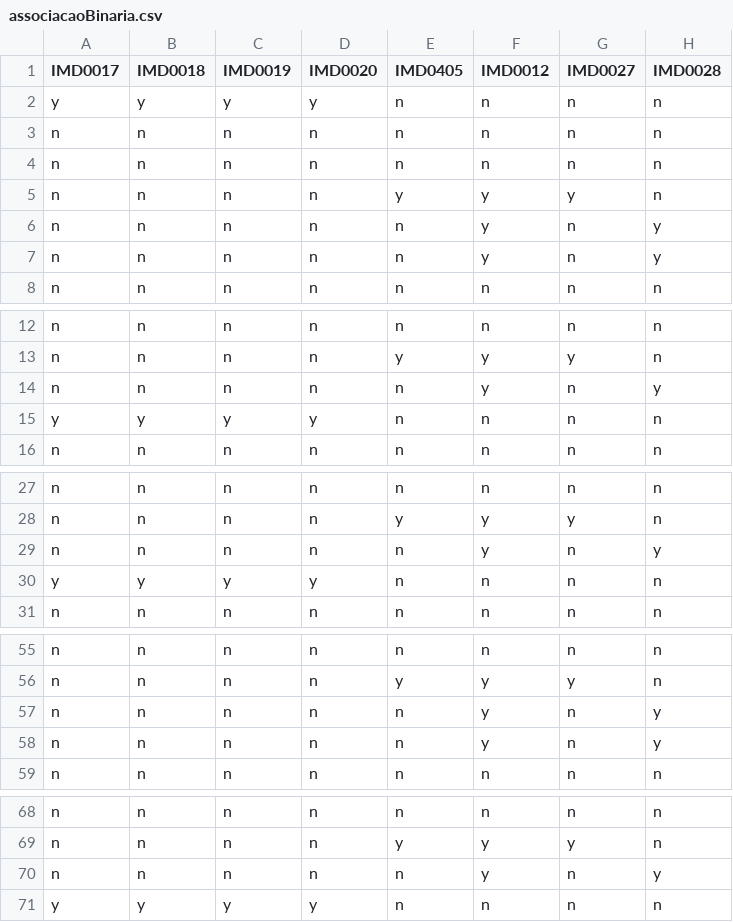
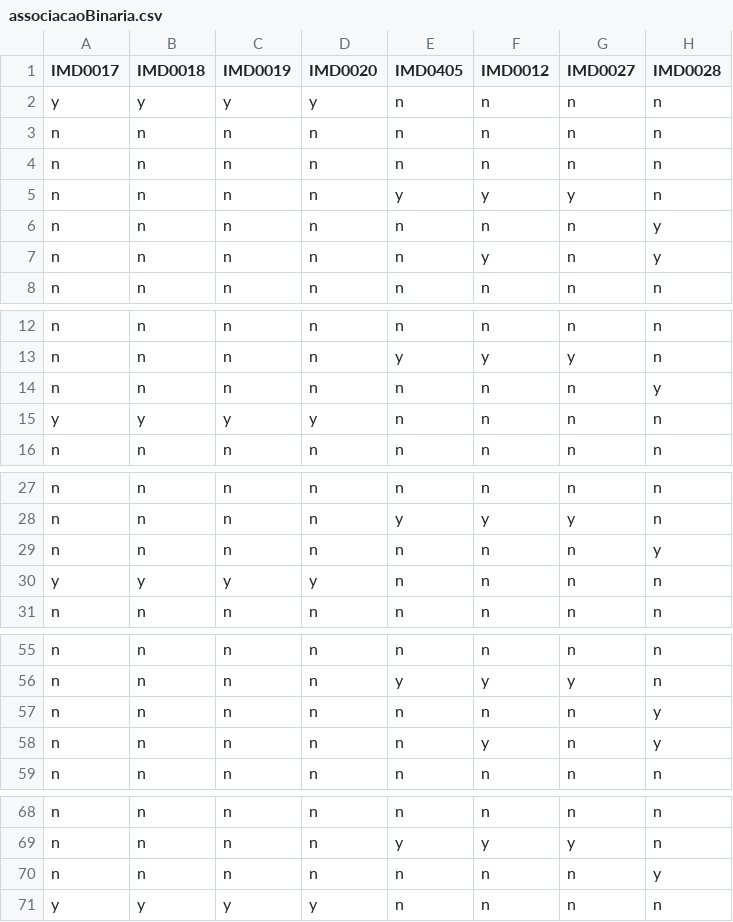
Before and after one commit to jaimerson/Lead-Me-Maven, a CSV file: associacaoBinaria.csv, drawn as a sheet; only a part is shown, gaps mark what is left out; the diff covers the shown part only; the diff names each change by its address in the sheet, - before the commit and + after, or states it on an @@ line.

```diff
--- a/associacaoBinaria.csv
+++ b/associacaoBinaria.csv
-F6 (IMD0012): y
+F6 (IMD0012): n
-F14 (IMD0012): y
+F14 (IMD0012): n
-F29 (IMD0012): y
+F29 (IMD0012): n
-F57 (IMD0012): y
+F57 (IMD0012): n
-F70 (IMD0012): y
+F70 (IMD0012): n
```
Also changed, not shown: 3 moved rows and 7 edited cells elsewhere in this file, 26 other files.
